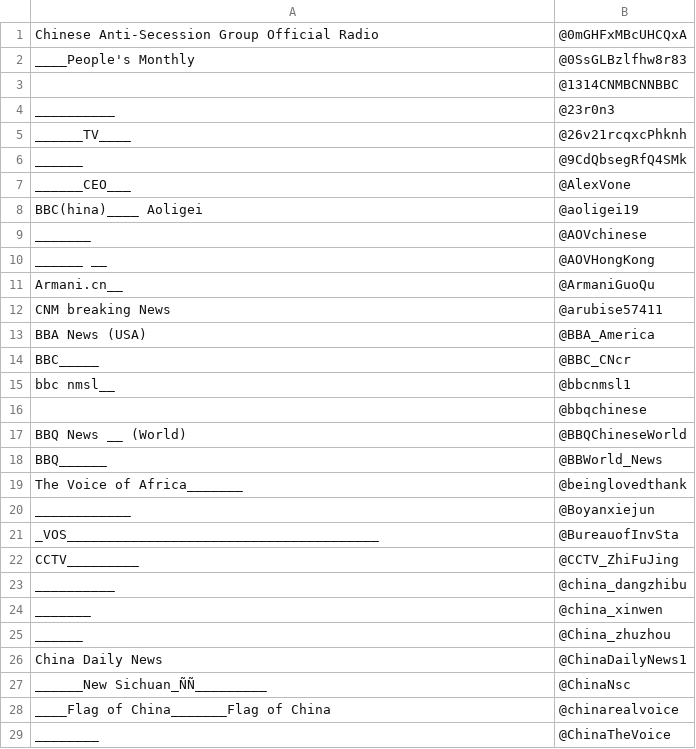
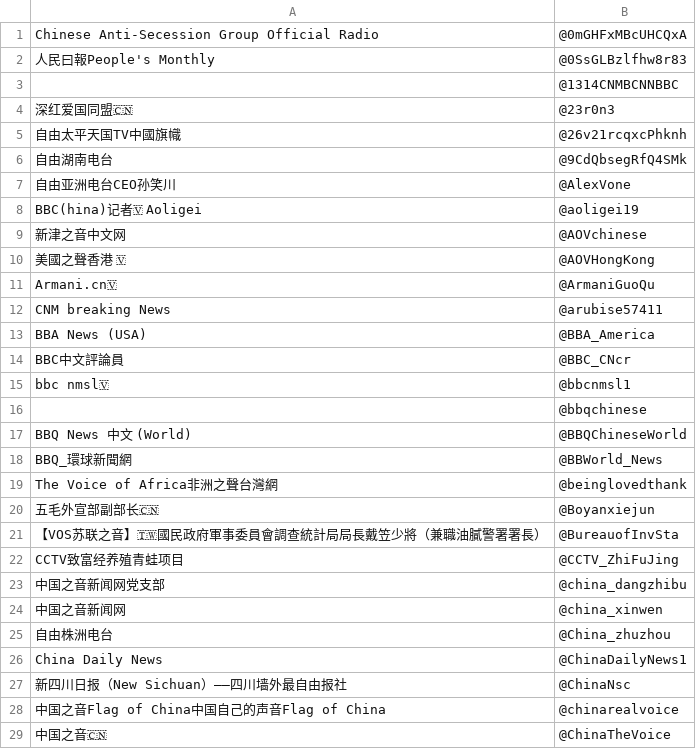
Before and after one commit to Burnglint/CN-InfoOps, a CSV file: CN-IO-Project-Wedia.csv, drawn as a sheet; only a part is shown; the diff covers the shown part only; the diff names each change by its address in the sheet, - before the commit and + after, or states it on an @@ line.

Commit message:
Add files via upload

```diff
--- a/CN-IO-Project-Wedia.csv
+++ b/CN-IO-Project-Wedia.csv
-A2: ____People's Monthly
+A2: 人民曰報People's Monthly
-A4: __________
+A4: 深红爱国同盟🇨🇳
-A5: ______TV____
+A5: 自由太平天国TV中國旗幟
-A6: ______
+A6: 自由湖南电台
-A7: ______CEO___
+A7: 自由亚洲电台CEO孙笑川
-A8: BBC(hina)____ Aoligei
+A8: BBC(hina)记者🇻 Aoligei
-A9: _______
+A9: 新津之音中文网
-A10: ______ __
+A10: 美國之聲香港 🇻
-A11: Armani.cn__
+A11: Armani.cn🇻
-A14: BBC_____
+A14: BBC中文評論員
-A15: bbc nmsl__
+A15: bbc nmsl🇻
-A17: BBQ News __ (World)
+A17: BBQ News 中文 (World)
-A18: BBQ______
+A18: BBQ_環球新聞網
-A19: The Voice of Africa_______
+A19: The Voice of Africa非洲之聲台灣網
-A20: ____________
+A20: 五毛外宣部副部长🇨🇳
-A21: _VOS_______________________________________
+A21: 【VOS苏联之音】🇹🇼國民政府軍事委員會調查統計局局長戴笠少將（兼職油膩警署署長）
-A22: CCTV_________
+A22: CCTV致富经养殖青蛙项目
-A23: __________
+A23: 中国之音新闻网党支部
-A24: _______
+A24: 中国之音新闻网
-A25: ______
+A25: 自由株洲电台
-A27: ______New Sichuan_ÑÑ_________
+A27: 新四川日报（New Sichuan）——四川墙外最自由报社
-A28: ____Flag of China_______Flag of China
+A28: 中国之音Flag of China中国自己的声音Flag of China
-A29: ________
+A29: 中国之音🇨🇳
```
Also changed, not shown: 172 edited cells elsewhere in this file.
